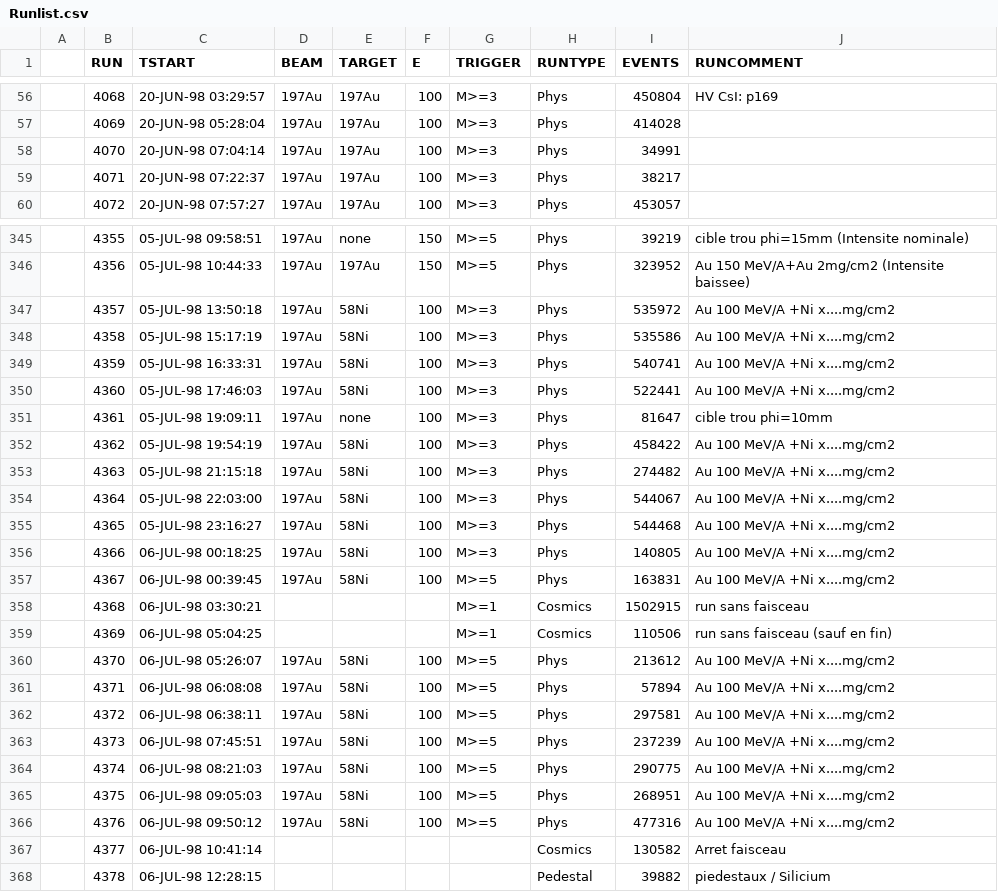
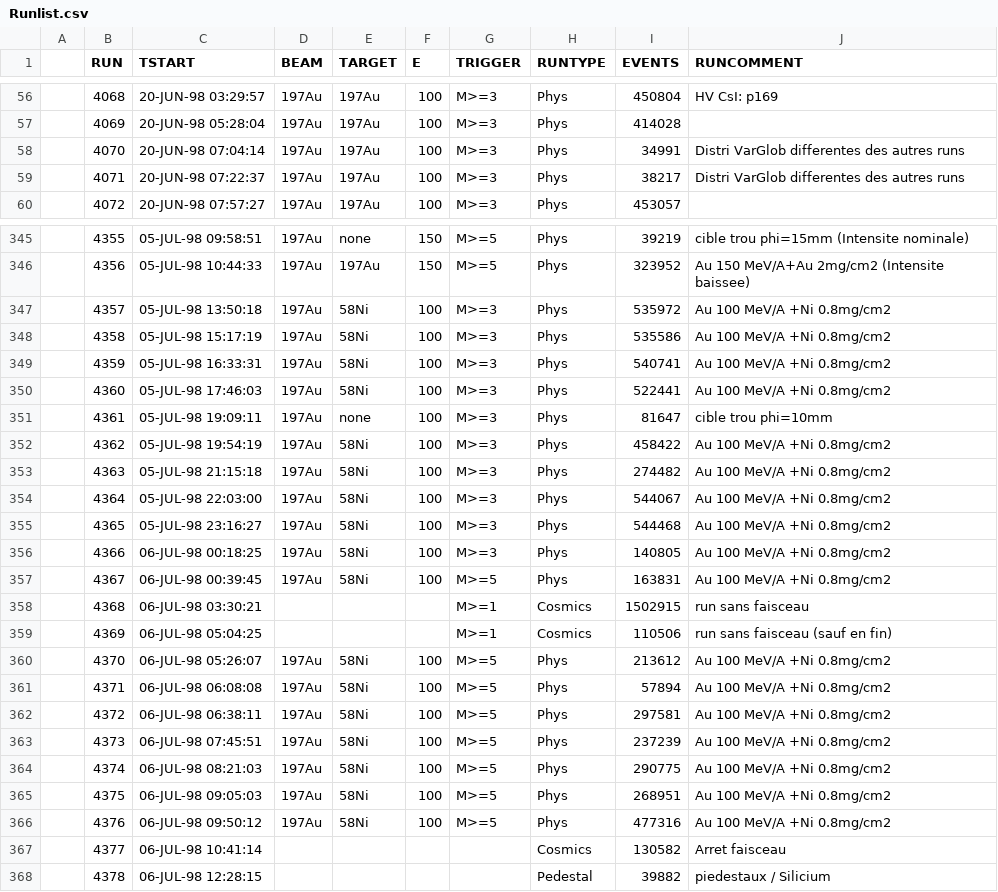
Before and after one commit to pietrosch91/kaliveda, a CSV file: KVIndra/INDRA_camp4/Runlist.csv, drawn as a sheet; only a part is shown, gaps mark what is left out; the diff covers the shown part only.

Commit message:
ajout de l epaisseur de la cible de Ni dans Au+Ni, 4e camp

```diff
--- a/KVIndra/INDRA_camp4/Runlist.csv
+++ b/KVIndra/INDRA_camp4/Runlist.csv
@@ -57,4 +57,4 @@
 | 4069 | 20-JUN-98 05:28:04 | 197Au | 197Au | 100 | M>=3 | Phys | 414028 |
-| 4070 | 20-JUN-98 07:04:14 | 197Au | 197Au | 100 | M>=3 | Phys | 34991 |
-| 4071 | 20-JUN-98 07:22:37 | 197Au | 197Au | 100 | M>=3 | Phys | 38217 |
+| 4070 | 20-JUN-98 07:04:14 | 197Au | 197Au | 100 | M>=3 | Phys | 34991 | Distri VarGlob differentes des autres runs
+| 4071 | 20-JUN-98 07:22:37 | 197Au | 197Au | 100 | M>=3 | Phys | 38217 | Distri VarGlob differentes des autres runs
 | 4072 | 20-JUN-98 07:57:27 | 197Au | 197Au | 100 | M>=3 | Phys | 453057 |
@@ -346,22 +346,22 @@
 | 4356 | 05-JUL-98 10:44:33 | 197Au | 197Au | 150 | M>=5 | Phys | 323952 |  Au 150 MeV/A+Au 2mg/cm2 (Intensite baissee) |
-| 4357 | 05-JUL-98 13:50:18 | 197Au | 58Ni | 100 | M>=3 | Phys | 535972 |  Au 100 MeV/A +Ni  x....mg/cm2 |
-| 4358 | 05-JUL-98 15:17:19 | 197Au | 58Ni | 100 | M>=3 | Phys | 535586 |  Au 100 MeV/A +Ni  x....mg/cm2 |
-| 4359 | 05-JUL-98 16:33:31 | 197Au | 58Ni | 100 | M>=3 | Phys | 540741 |  Au 100 MeV/A +Ni  x....mg/cm2 |
-| 4360 | 05-JUL-98 17:46:03 | 197Au | 58Ni | 100 | M>=3 | Phys | 522441 |  Au 100 MeV/A +Ni  x....mg/cm2 |
+| 4357 | 05-JUL-98 13:50:18 | 197Au | 58Ni | 100 | M>=3 | Phys | 535972 |  Au 100 MeV/A +Ni  0.8mg/cm2 |
+| 4358 | 05-JUL-98 15:17:19 | 197Au | 58Ni | 100 | M>=3 | Phys | 535586 |  Au 100 MeV/A +Ni  0.8mg/cm2 |
+| 4359 | 05-JUL-98 16:33:31 | 197Au | 58Ni | 100 | M>=3 | Phys | 540741 |  Au 100 MeV/A +Ni  0.8mg/cm2 |
+| 4360 | 05-JUL-98 17:46:03 | 197Au | 58Ni | 100 | M>=3 | Phys | 522441 |  Au 100 MeV/A +Ni  0.8mg/cm2 |
 | 4361 | 05-JUL-98 19:09:11 | 197Au | none | 100 | M>=3 | Phys | 81647 |  cible trou phi=10mm |
-| 4362 | 05-JUL-98 19:54:19 | 197Au | 58Ni | 100 | M>=3 | Phys | 458422 |  Au 100 MeV/A +Ni  x....mg/cm2 |
-| 4363 | 05-JUL-98 21:15:18 | 197Au | 58Ni | 100 | M>=3 | Phys | 274482 |  Au 100 MeV/A +Ni  x....mg/cm2 |
-| 4364 | 05-JUL-98 22:03:00 | 197Au | 58Ni | 100 | M>=3 | Phys | 544067 |  Au 100 MeV/A +Ni  x....mg/cm2 |
-| 4365 | 05-JUL-98 23:16:27 | 197Au | 58Ni | 100 | M>=3 | Phys | 544468 |  Au 100 MeV/A +Ni  x....mg/cm2 |
-| 4366 | 06-JUL-98 00:18:25 | 197Au | 58Ni | 100 | M>=3 | Phys | 140805 |  Au 100 MeV/A +Ni  x....mg/cm2 |
-| 4367 | 06-JUL-98 00:39:45 | 197Au | 58Ni | 100 | M>=5 | Phys | 163831 |  Au 100 MeV/A +Ni  x....mg/cm2 |
+| 4362 | 05-JUL-98 19:54:19 | 197Au | 58Ni | 100 | M>=3 | Phys | 458422 |  Au 100 MeV/A +Ni  0.8mg/cm2 |
+| 4363 | 05-JUL-98 21:15:18 | 197Au | 58Ni | 100 | M>=3 | Phys | 274482 |  Au 100 MeV/A +Ni  0.8mg/cm2 |
+| 4364 | 05-JUL-98 22:03:00 | 197Au | 58Ni | 100 | M>=3 | Phys | 544067 |  Au 100 MeV/A +Ni  0.8mg/cm2 |
+| 4365 | 05-JUL-98 23:16:27 | 197Au | 58Ni | 100 | M>=3 | Phys | 544468 |  Au 100 MeV/A +Ni  0.8mg/cm2 |
+| 4366 | 06-JUL-98 00:18:25 | 197Au | 58Ni | 100 | M>=3 | Phys | 140805 |  Au 100 MeV/A +Ni  0.8mg/cm2 |
+| 4367 | 06-JUL-98 00:39:45 | 197Au | 58Ni | 100 | M>=5 | Phys | 163831 |  Au 100 MeV/A +Ni  0.8mg/cm2 |
 | 4368 | 06-JUL-98 03:30:21 |  |  |   | M>=1 | Cosmics | 1502915 |  run sans faisceau |
 | 4369 | 06-JUL-98 05:04:25 |  |  |   | M>=1 | Cosmics | 110506 |  run sans faisceau (sauf en fin) |
-| 4370 | 06-JUL-98 05:26:07 | 197Au | 58Ni | 100 | M>=5 | Phys | 213612 |  Au 100 MeV/A +Ni  x....mg/cm2 |
-| 4371 | 06-JUL-98 06:08:08 | 197Au | 58Ni | 100 | M>=5 | Phys | 57894 |  Au 100 MeV/A +Ni  x....mg/cm2 |
-| 4372 | 06-JUL-98 06:38:11 | 197Au | 58Ni | 100 | M>=5 | Phys | 297581 |  Au 100 MeV/A +Ni  x....mg/cm2 |
-| 4373 | 06-JUL-98 07:45:51 | 197Au | 58Ni | 100 | M>=5 | Phys | 237239 |  Au 100 MeV/A +Ni  x....mg/cm2 |
-| 4374 | 06-JUL-98 08:21:03 | 197Au | 58Ni | 100 | M>=5 | Phys | 290775 |  Au 100 MeV/A +Ni  x....mg/cm2 |
-| 4375 | 06-JUL-98 09:05:03 | 197Au | 58Ni | 100 | M>=5 | Phys | 268951 |  Au 100 MeV/A +Ni  x....mg/cm2 |
-| 4376 | 06-JUL-98 09:50:12 | 197Au | 58Ni | 100 | M>=5 | Phys | 477316 |  Au 100 MeV/A +Ni  x....mg/cm2 |
+| 4370 | 06-JUL-98 05:26:07 | 197Au | 58Ni | 100 | M>=5 | Phys | 213612 |  Au 100 MeV/A +Ni  0.8mg/cm2 |
+| 4371 | 06-JUL-98 06:08:08 | 197Au | 58Ni | 100 | M>=5 | Phys | 57894 |  Au 100 MeV/A +Ni  0.8mg/cm2 |
+| 4372 | 06-JUL-98 06:38:11 | 197Au | 58Ni | 100 | M>=5 | Phys | 297581 |  Au 100 MeV/A +Ni  0.8mg/cm2 |
+| 4373 | 06-JUL-98 07:45:51 | 197Au | 58Ni | 100 | M>=5 | Phys | 237239 |  Au 100 MeV/A +Ni  0.8mg/cm2 |
+| 4374 | 06-JUL-98 08:21:03 | 197Au | 58Ni | 100 | M>=5 | Phys | 290775 |  Au 100 MeV/A +Ni  0.8mg/cm2 |
+| 4375 | 06-JUL-98 09:05:03 | 197Au | 58Ni | 100 | M>=5 | Phys | 268951 |  Au 100 MeV/A +Ni  0.8mg/cm2 |
+| 4376 | 06-JUL-98 09:50:12 | 197Au | 58Ni | 100 | M>=5 | Phys | 477316 |  Au 100 MeV/A +Ni  0.8mg/cm2 |
 | 4377 | 06-JUL-98 10:41:14 |  |  |   |  | Cosmics | 130582 |  Arret faisceau |
```
Also changed, not shown: 2 edited cells elsewhere in this file, 1 other file.
